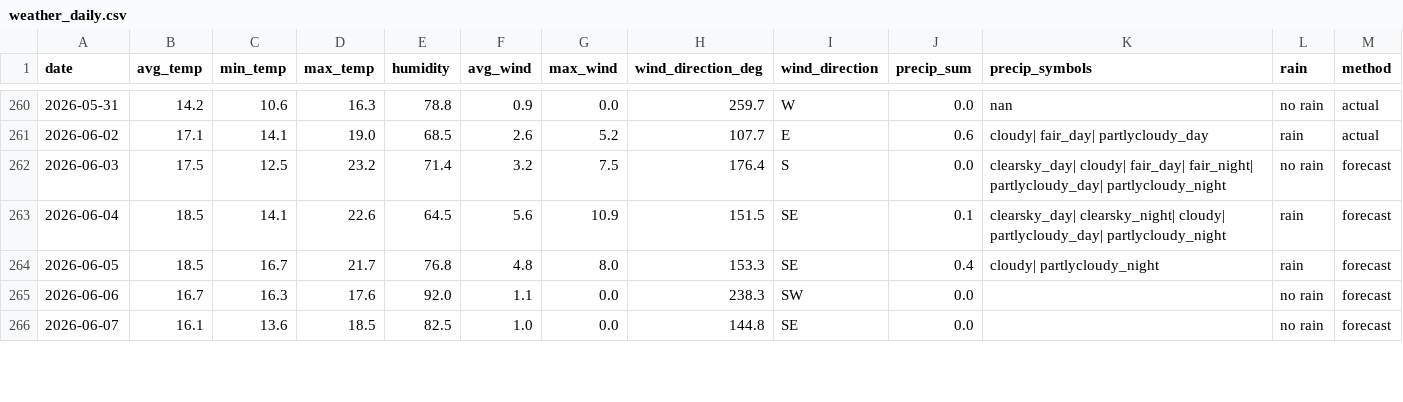
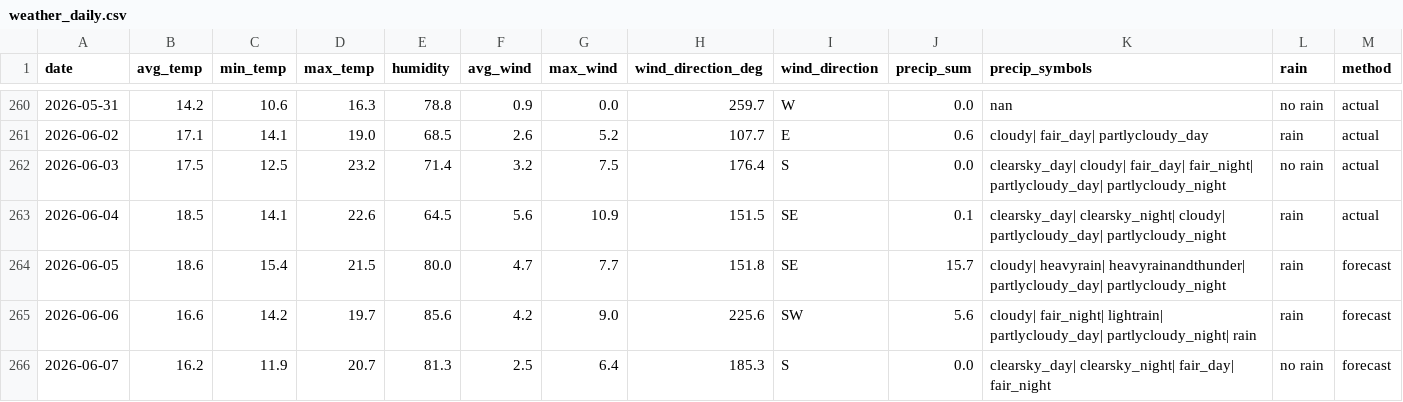
Before and after one commit to OlegChernodon/oc_public_reporitory, a CSV file: weather_daily.csv, drawn as a sheet; only a part is shown, gaps mark what is left out; the diff covers the shown part only.

Commit message:
Update weather_daily.csv (auto) 2026-06-05 06:47

```diff
--- a/weather_daily.csv
+++ b/weather_daily.csv
@@ -261,6 +261,6 @@ date,avg_temp,min_temp,max_temp,humidity,avg_wind,max_wind,wind_direction_deg,wi
 2026-06-02,17.1,14.1,19.0,68.5,2.6,5.2,107.7,E,0.6,cloudy| fair_day| partlycloudy_day,rain,actual
-2026-06-03,17.5,12.5,23.2,71.4,3.2,7.5,176.4,S,0.0,clearsky_day| cloudy| fair_day| fair_night| partlycloudy_day| partlycloudy_night,no rain,forecast
-2026-06-04,18.5,14.1,22.6,64.5,5.6,10.9,151.5,SE,0.1,clearsky_day| clearsky_night| cloudy| partlycloudy_day| partlycloudy_night,rain,forecast
-2026-06-05,18.5,16.7,21.7,76.8,4.8,8.0,153.3,SE,0.4,cloudy| partlycloudy_night,rain,forecast
-2026-06-06,16.7,16.3,17.6,92.0,1.1,0.0,238.3,SW,0.0,,no rain,forecast
-2026-06-07,16.1,13.6,18.5,82.5,1.0,0.0,144.8,SE,0.0,,no rain,forecast
+2026-06-03,17.5,12.5,23.2,71.4,3.2,7.5,176.4,S,0.0,clearsky_day| cloudy| fair_day| fair_night| partlycloudy_day| partlycloudy_night,no rain,actual
+2026-06-04,18.5,14.1,22.6,64.5,5.6,10.9,151.5,SE,0.1,clearsky_day| clearsky_night| cloudy| partlycloudy_day| partlycloudy_night,rain,actual
+2026-06-05,18.6,15.4,21.5,80.0,4.7,7.7,151.8,SE,15.7,cloudy| heavyrain| heavyrainandthunder| partlycloudy_day| partlycloudy_night,rain,forecast
+2026-06-06,16.6,14.2,19.7,85.6,4.2,9.0,225.6,SW,5.6,cloudy| fair_night| lightrain| partlycloudy_day| partlycloudy_night| rain,rain,forecast
+2026-06-07,16.2,11.9,20.7,81.3,2.5,6.4,185.3,S,0.0,clearsky_day| clearsky_night| fair_day| fair_night,no rain,forecast
```
Also changed, not shown: 2 added rows and 12 edited cells elsewhere in this file.
